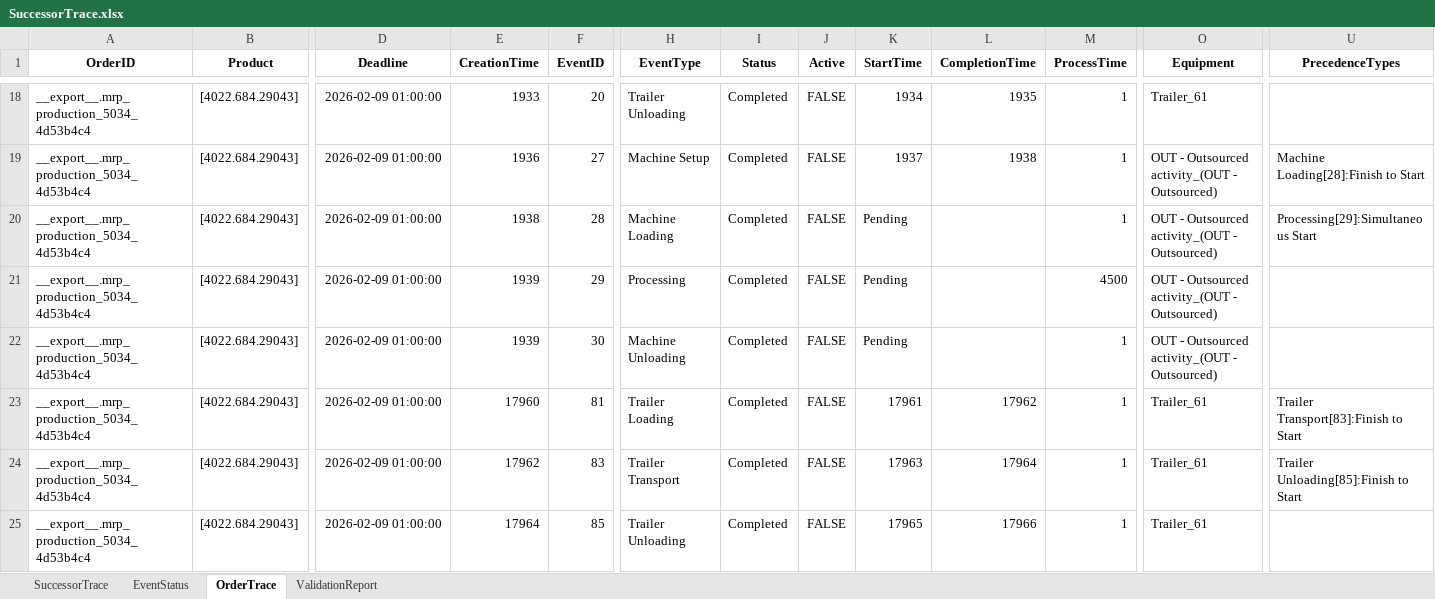
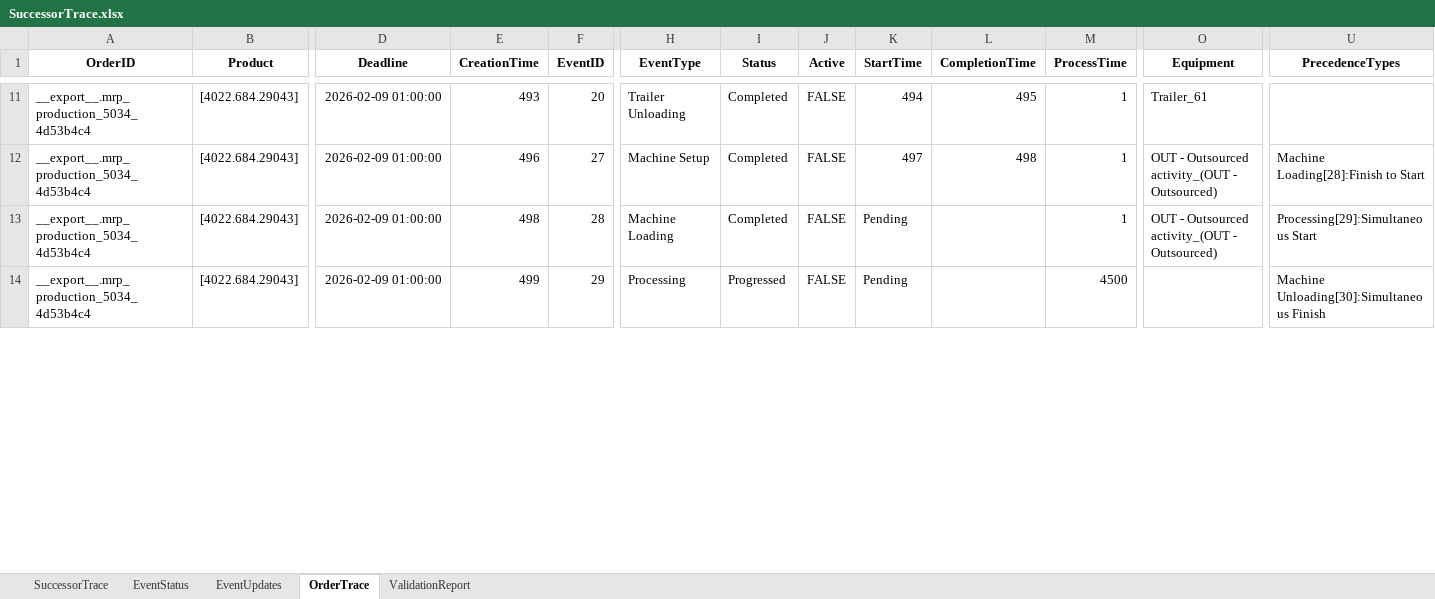
Before and after one commit to muratfirat78/ProductionPlanning, an Excel workbook: SuccessorTrace.xlsx, sheet OrderTrace, drawn as a sheet; only a part is shown, gaps mark what is left out; values as stored, in another font and other column widths than the file's, no borders; removed rows and columns are numbered as before the commit, all else as after; rows hold the shown columns only; the diff covers the shown part only; the diff names each change by its address in the sheet, - before the commit and + after, or states it on an @@ line.

```diff
--- a/SuccessorTrace.xlsx (sheet OrderTrace)
+++ b/SuccessorTrace.xlsx (sheet OrderTrace)
+sheet tab: EventUpdates
-E11 (CreationTime): 1933
+E11 (CreationTime): 493
-K11 (StartTime): 1934
+K11 (StartTime): 494
-L11 (CompletionTime): 1935
+L11 (CompletionTime): 495
-E12 (CreationTime): 1936
+E12 (CreationTime): 496
-K12 (StartTime): 1937
+K12 (StartTime): 497
-L12 (CompletionTime): 1938
+L12 (CompletionTime): 498
-E13 (CreationTime): 1938
+E13 (CreationTime): 498
-E14 (CreationTime): 1939
+E14 (CreationTime): 499
-I14 (Status): Completed
+I14 (Status): Progressed
-O14 (Equipment): OUT - Outsourced activity_(OUT - Outsourced)
+O14 (Equipment): (empty)
-U14 (PrecedenceTypes): (empty)
+U14 (PrecedenceTypes): Machine Unloading[30]:Simultaneous Finish
-row 22: __export__.mrp_production_5034_4d53b4c4 | [4022.684.29043] | 2026-02-09 01:00:00 | 1939 | 30 | Machine Unloading | Completed | FALSE | Pending |  | 1 | OUT - Outsourced activity_(OUT - Outsourced)
-row 23: __export__.mrp_production_5034_4d53b4c4 | [4022.684.29043] | 2026-02-09 01:00:00 | 17960 | 81 | Trailer Loading | Completed | FALSE | 17961 | 17962 | 1 | Trailer_61 | Trailer Transport[83]:Finish to Start
-row 24: __export__.mrp_production_5034_4d53b4c4 | [4022.684.29043] | 2026-02-09 01:00:00 | 17962 | 83 | Trailer Transport | Completed | FALSE | 17963 | 17964 | 1 | Trailer_61 | Trailer Unloading[85]:Finish to Start
-row 25: __export__.mrp_production_5034_4d53b4c4 | [4022.684.29043] | 2026-02-09 01:00:00 | 17964 | 85 | Trailer Unloading | Completed | FALSE | 17965 | 17966 | 1 | Trailer_61
```
Also changed, not shown: 27 removed rows and 122 edited cells elsewhere in this sheet, sheet EventStatus, sheet SuccessorTrace, sheet ValidationReport, 10 other files.
